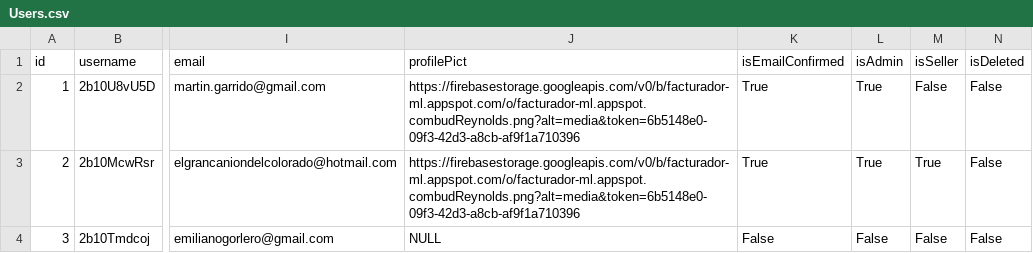
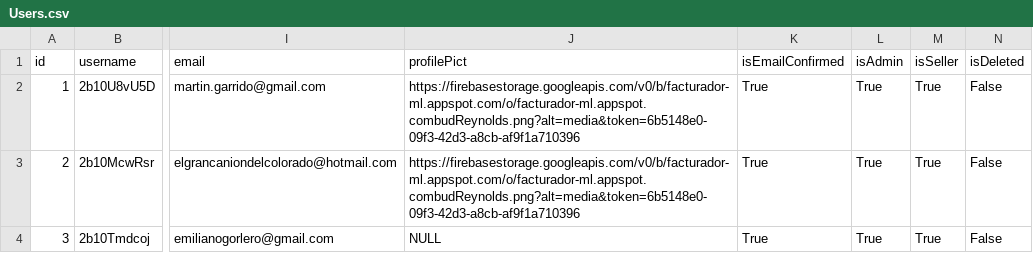
Before and after one commit to garridomartin/GESTIONADOR-BACK, a CSV file: Users.csv, drawn as a sheet; only a part is shown, gaps mark what is left out; the diff names each change by its address in the sheet, - before the commit and + after, or states it on an @@ line.

```diff
--- a/Users.csv
+++ b/Users.csv
-M2 (isSeller): False
+M2 (isSeller): True
-K4 (isEmailConfirmed): False
+K4 (isEmailConfirmed): True
-L4 (isAdmin): False
+L4 (isAdmin): True
-M4 (isSeller): False
+M4 (isSeller): True
```
Also changed, not shown: 3 other files.
